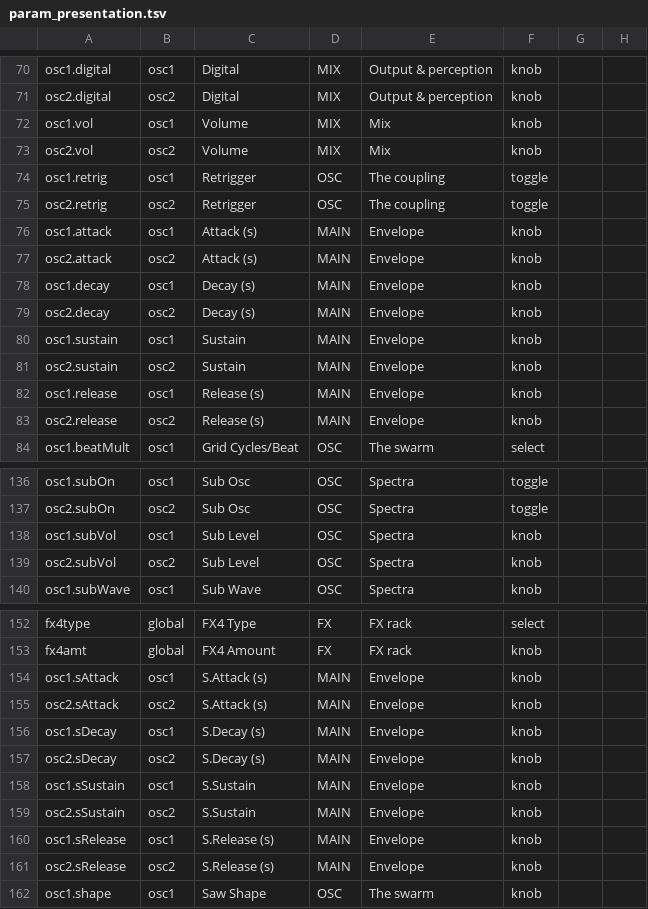
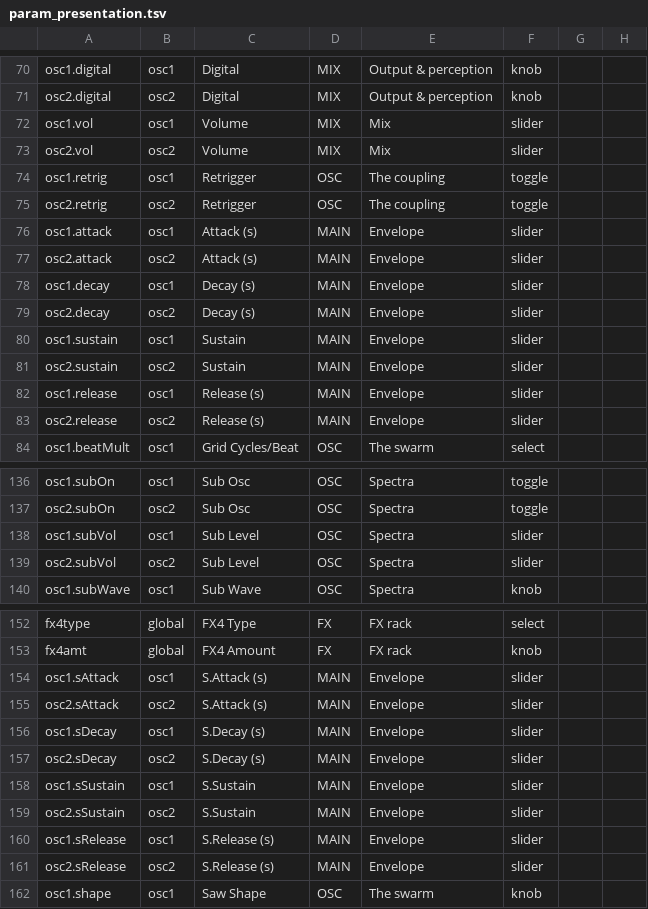
Before and after one commit to Lifted-Truck/HYPERSAW, a TSV file: src/param_presentation.tsv, drawn as a sheet; only a part is shown, gaps mark what is left out; the diff covers the shown part only.

```diff
--- a/src/param_presentation.tsv
+++ b/src/param_presentation.tsv
@@ -71,14 +71,14 @@ osc1.digital	osc1	Digital	MIX	Output & perception	knob
 osc2.digital	osc2	Digital	MIX	Output & perception	knob		
-osc1.vol	osc1	Volume	MIX	Mix	knob		
-osc2.vol	osc2	Volume	MIX	Mix	knob		
+osc1.vol	osc1	Volume	MIX	Mix	slider		
+osc2.vol	osc2	Volume	MIX	Mix	slider		
 osc1.retrig	osc1	Retrigger	OSC	The coupling	toggle		
 osc2.retrig	osc2	Retrigger	OSC	The coupling	toggle		
-osc1.attack	osc1	Attack (s)	MAIN	Envelope	knob		
-osc2.attack	osc2	Attack (s)	MAIN	Envelope	knob		
-osc1.decay	osc1	Decay (s)	MAIN	Envelope	knob		
-osc2.decay	osc2	Decay (s)	MAIN	Envelope	knob		
-osc1.sustain	osc1	Sustain	MAIN	Envelope	knob		
-osc2.sustain	osc2	Sustain	MAIN	Envelope	knob		
-osc1.release	osc1	Release (s)	MAIN	Envelope	knob		
-osc2.release	osc2	Release (s)	MAIN	Envelope	knob		
+osc1.attack	osc1	Attack (s)	MAIN	Envelope	slider		
+osc2.attack	osc2	Attack (s)	MAIN	Envelope	slider		
+osc1.decay	osc1	Decay (s)	MAIN	Envelope	slider		
+osc2.decay	osc2	Decay (s)	MAIN	Envelope	slider		
+osc1.sustain	osc1	Sustain	MAIN	Envelope	slider		
+osc2.sustain	osc2	Sustain	MAIN	Envelope	slider		
+osc1.release	osc1	Release (s)	MAIN	Envelope	slider		
+osc2.release	osc2	Release (s)	MAIN	Envelope	slider		
 osc1.beatMult	osc1	Grid Cycles/Beat	OSC	The swarm	select		
@@ -137,4 +137,4 @@ osc1.subOn	osc1	Sub Osc	OSC	Spectra	toggle
 osc2.subOn	osc2	Sub Osc	OSC	Spectra	toggle		
-osc1.subVol	osc1	Sub Level	OSC	Spectra	knob		
-osc2.subVol	osc2	Sub Level	OSC	Spectra	knob		
+osc1.subVol	osc1	Sub Level	OSC	Spectra	slider		
+osc2.subVol	osc2	Sub Level	OSC	Spectra	slider		
 osc1.subWave	osc1	Sub Wave	OSC	Spectra	knob		
@@ -153,10 +153,10 @@ fx4type	global	FX4 Type	FX	FX rack	select
 fx4amt	global	FX4 Amount	FX	FX rack	knob		
-osc1.sAttack	osc1	S.Attack (s)	MAIN	Envelope	knob		
-osc2.sAttack	osc2	S.Attack (s)	MAIN	Envelope	knob		
-osc1.sDecay	osc1	S.Decay (s)	MAIN	Envelope	knob		
-osc2.sDecay	osc2	S.Decay (s)	MAIN	Envelope	knob		
-osc1.sSustain	osc1	S.Sustain	MAIN	Envelope	knob		
-osc2.sSustain	osc2	S.Sustain	MAIN	Envelope	knob		
-osc1.sRelease	osc1	S.Release (s)	MAIN	Envelope	knob		
-osc2.sRelease	osc2	S.Release (s)	MAIN	Envelope	knob		
+osc1.sAttack	osc1	S.Attack (s)	MAIN	Envelope	slider		
+osc2.sAttack	osc2	S.Attack (s)	MAIN	Envelope	slider		
+osc1.sDecay	osc1	S.Decay (s)	MAIN	Envelope	slider		
+osc2.sDecay	osc2	S.Decay (s)	MAIN	Envelope	slider		
+osc1.sSustain	osc1	S.Sustain	MAIN	Envelope	slider		
+osc2.sSustain	osc2	S.Sustain	MAIN	Envelope	slider		
+osc1.sRelease	osc1	S.Release (s)	MAIN	Envelope	slider		
+osc2.sRelease	osc2	S.Release (s)	MAIN	Envelope	slider		
 osc1.shape	osc1	Saw Shape	OSC	The swarm	knob		
```
Also changed, not shown: 9 edited cells elsewhere in this file, 2 other files.
